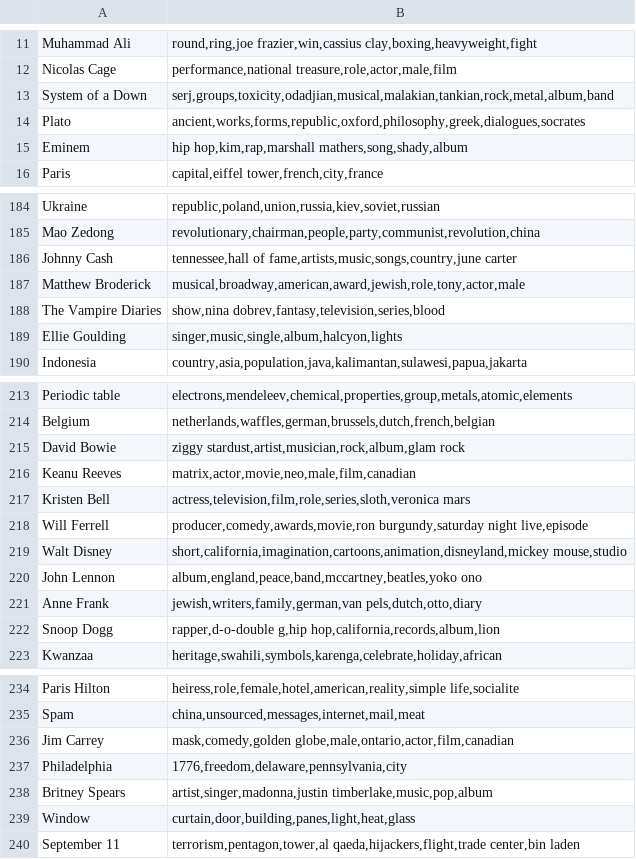
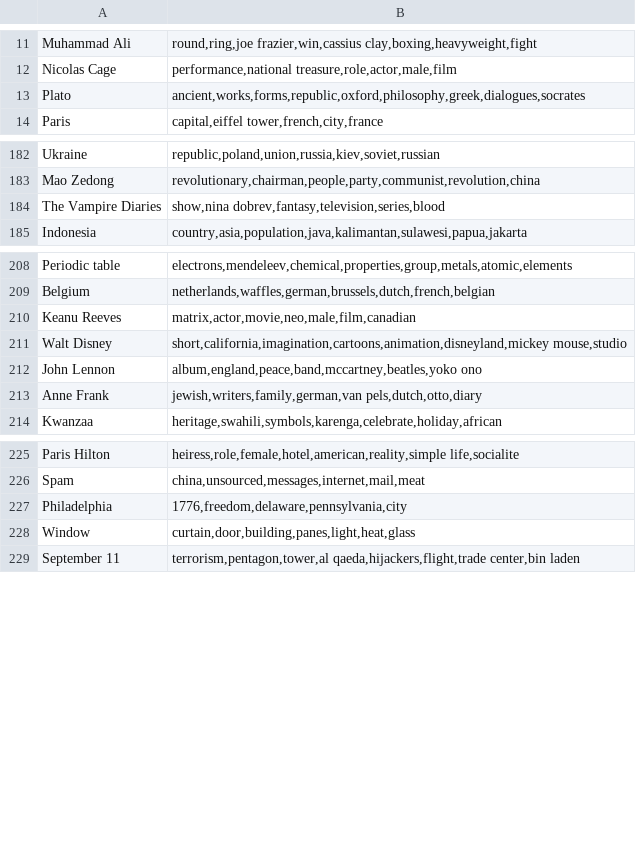
Before and after one commit to abidlabs/infinite-taboo, a CSV file: out_data/data1.csv, drawn as a sheet; only a part is shown, gaps mark what is left out; the diff covers the shown part only.

```diff
--- a/out_data/data1.csv
+++ b/out_data/data1.csv
@@ -12,5 +12,3 @@ Muhammad Ali,"round,ring,joe frazier,win,cassius clay,boxing,heavyweight,fight"
 Nicolas Cage,"performance,national treasure,role,actor,male,film"
-System of a Down,"serj,groups,toxicity,odadjian,musical,malakian,tankian,rock,metal,album,band"
 Plato,"ancient,works,forms,republic,oxford,philosophy,greek,dialogues,socrates"
-Eminem,"hip hop,kim,rap,marshall mathers,song,shady,album"
 Paris,"capital,eiffel tower,french,city,france"
@@ -185,6 +183,3 @@ Ukraine,"republic,poland,union,russia,kiev,soviet,russian"
 Mao Zedong,"revolutionary,chairman,people,party,communist,revolution,china"
-Johnny Cash,"tennessee,hall of fame,artists,music,songs,country,june carter"
-Matthew Broderick,"musical,broadway,american,award,jewish,role,tony,actor,male"
 The Vampire Diaries,"show,nina dobrev,fantasy,television,series,blood"
-Ellie Goulding,"singer,music,single,album,halcyon,lights"
 Indonesia,"country,asia,population,java,kalimantan,sulawesi,papua,jakarta"
@@ -214,6 +209,3 @@ Periodic table,"electrons,mendeleev,chemical,properties,group,metals,atomic,elem
 Belgium,"netherlands,waffles,german,brussels,dutch,french,belgian"
-David Bowie,"ziggy stardust,artist,musician,rock,album,glam rock"
 Keanu Reeves,"matrix,actor,movie,neo,male,film,canadian"
-Kristen Bell,"actress,television,film,role,series,sloth,veronica mars"
-Will Ferrell,"producer,comedy,awards,movie,ron burgundy,saturday night live,episode"
 Walt Disney,"short,california,imagination,cartoons,animation,disneyland,mickey mouse,studio"
@@ -221,3 +213,2 @@ John Lennon,"album,england,peace,band,mccartney,beatles,yoko ono"
 Anne Frank,"jewish,writers,family,german,van pels,dutch,otto,diary"
-Snoop Dogg,"rapper,d-o-double g,hip hop,california,records,album,lion"
 Kwanzaa,"heritage,swahili,symbols,karenga,celebrate,holiday,african"
@@ -235,5 +226,3 @@ Paris Hilton,"heiress,role,female,hotel,american,reality,simple life,socialite"
 Spam,"china,unsourced,messages,internet,mail,meat"
-Jim Carrey,"mask,comedy,golden globe,male,ontario,actor,film,canadian"
 Philadelphia,"1776,freedom,delaware,pennsylvania,city"
-Britney Spears,"artist,singer,madonna,justin timberlake,music,pop,album"
 Window,"curtain,door,building,panes,light,heat,glass"
```
Also changed, not shown: 8 removed rows elsewhere in this file, out_data/data3.csv, 3 other files.
